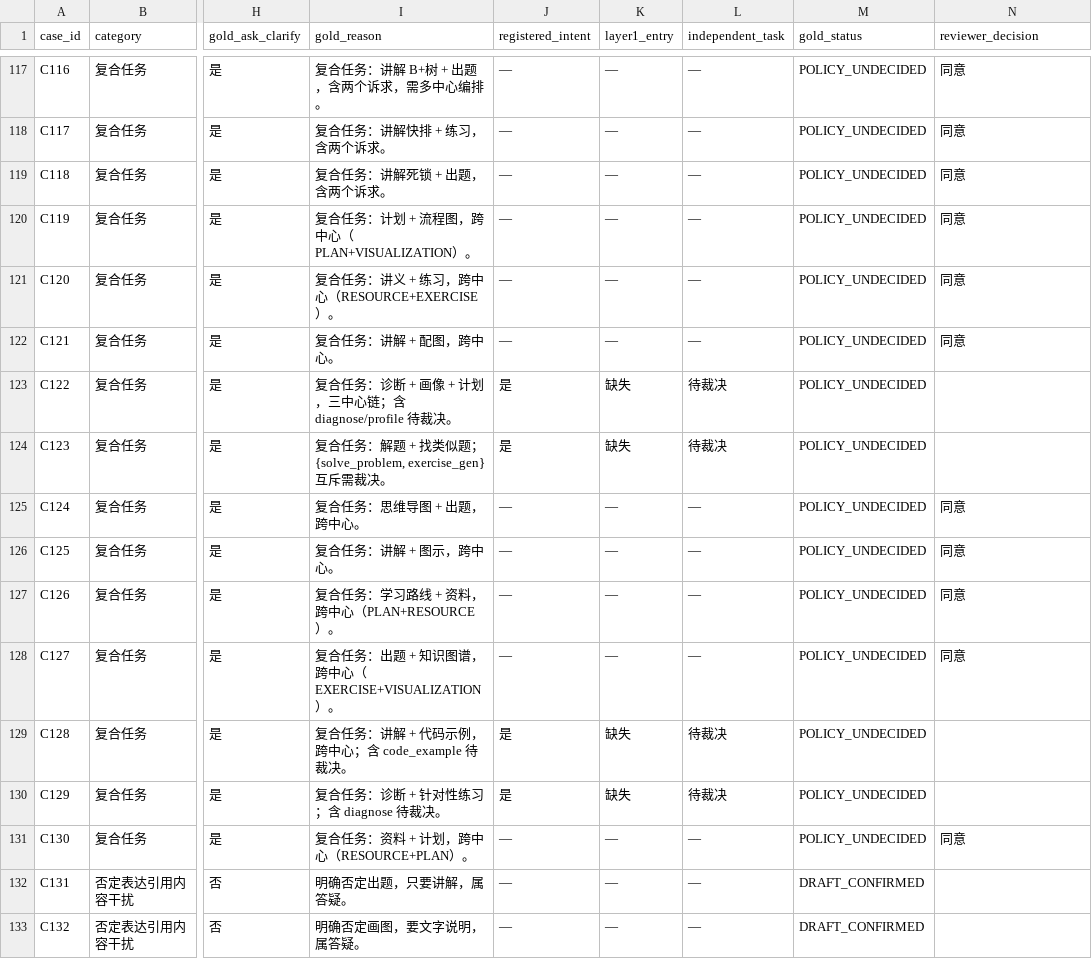
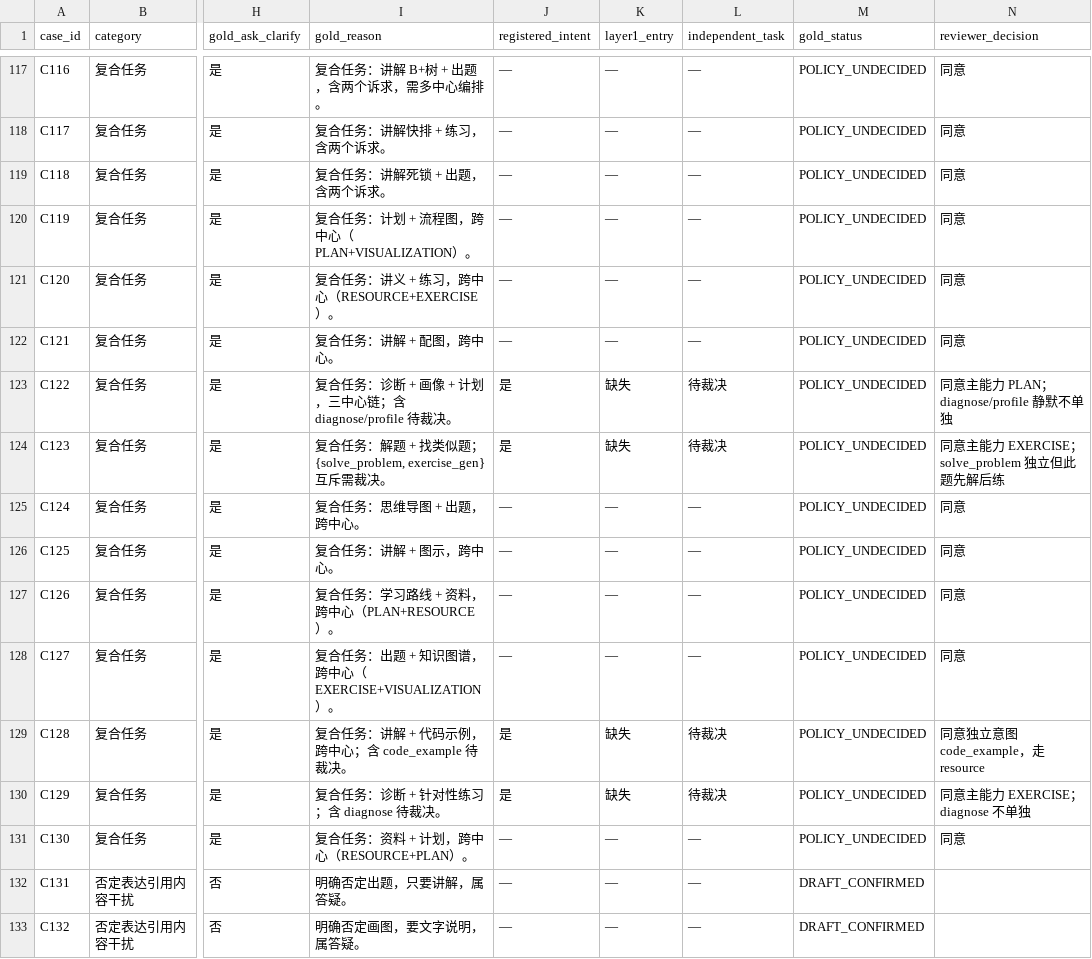
Before and after one commit to Aikun668/Software-Fighters-Project, a CSV file: docs/agent-engineering/routing-baseline/routing_gold_review.csv, drawn as a sheet; only a part is shown, gaps mark what is left out; the diff covers the shown part only; the diff names each change by its address in the sheet, - before the commit and + after, or states it on an @@ line.

```diff
--- a/docs/agent-engineering/routing-baseline/routing_gold_review.csv
+++ b/docs/agent-engineering/routing-baseline/routing_gold_review.csv
-N123 (reviewer_decision): (empty)
+N123 (reviewer_decision): 同意主能力 PLAN；diagnose/profile 静默不单独
-N124 (reviewer_decision): (empty)
+N124 (reviewer_decision): 同意主能力 EXERCISE；solve_problem 独立但此题先解后练
-N129 (reviewer_decision): (empty)
+N129 (reviewer_decision): 同意独立意图 code_example，走 resource
-N130 (reviewer_decision): (empty)
+N130 (reviewer_decision): 同意主能力 EXERCISE；diagnose 不单独
```
Also changed, not shown: 65 edited cells elsewhere in this file, 3 other files.
